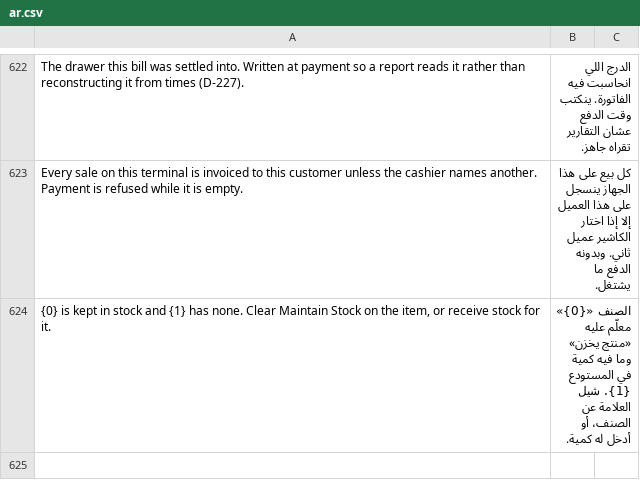
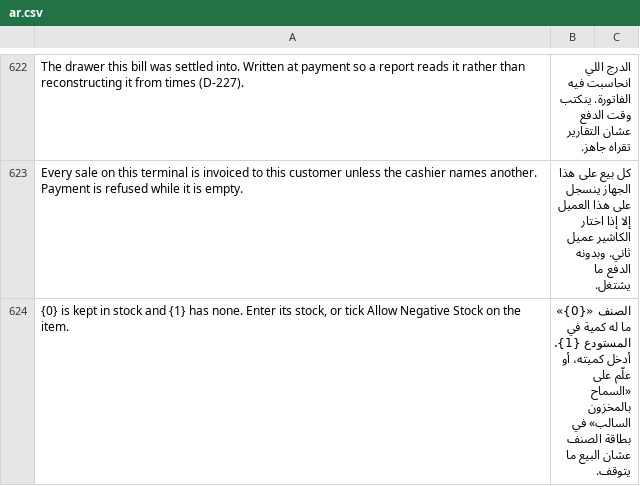
Before and after one commit to hh2000h4000/ruzmh_restaurant_pos, a CSV file: restaurant_pos/translations/ar.csv, drawn as a sheet; only a part is shown, gaps mark what is left out.

```diff
--- a/restaurant_pos/translations/ar.csv
+++ b/restaurant_pos/translations/ar.csv
@@ -623,2 +623,2 @@ The drawer this bill was settled into. Written at payment so a report reads it r
 Every sale on this terminal is invoiced to this customer unless the cashier names another. Payment is refused while it is empty.,كل بيع على هذا الجهاز ينسجل على هذا العميل إلا إذا اختار الكاشير عميل ثاني. وبدونه الدفع ما يشتغل.
-"{0} is kept in stock and {1} has none. Clear Maintain Stock on the item, or receive stock for it.","الصنف «{0}» معلّم عليه «منتج يخزن» وما فيه كمية في المستودع {1}. شيل العلامة عن الصنف، أو أدخل له كمية."
+"{0} is kept in stock and {1} has none. Enter its stock, or tick Allow Negative Stock on the item.","الصنف «{0}» ما له كمية في المستودع {1}. أدخل كميته، أو علّم على «السماح بالمخزون السالب» في بطاقة الصنف عشان البيع ما يتوقف."
```
Also changed, not shown: 2 other files.
